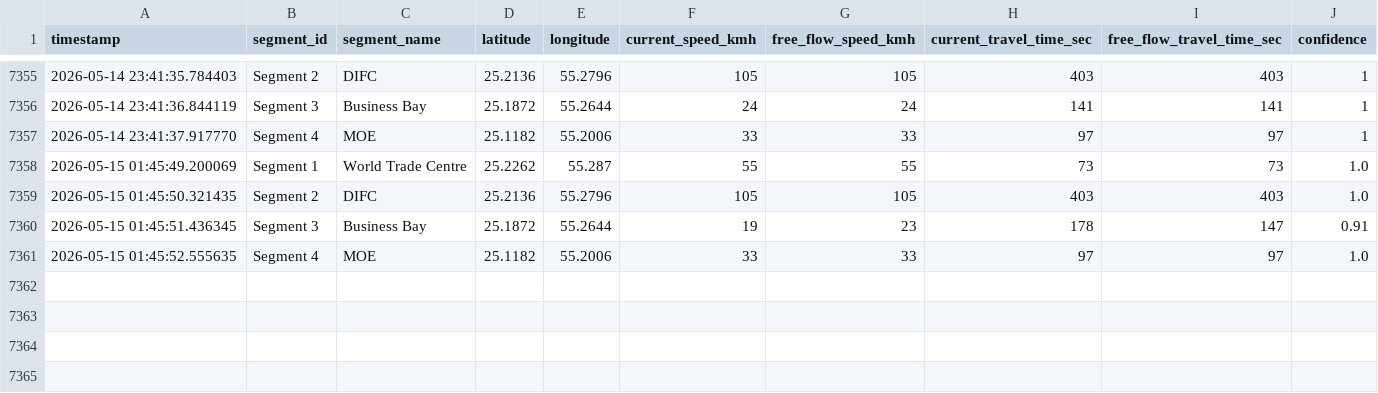
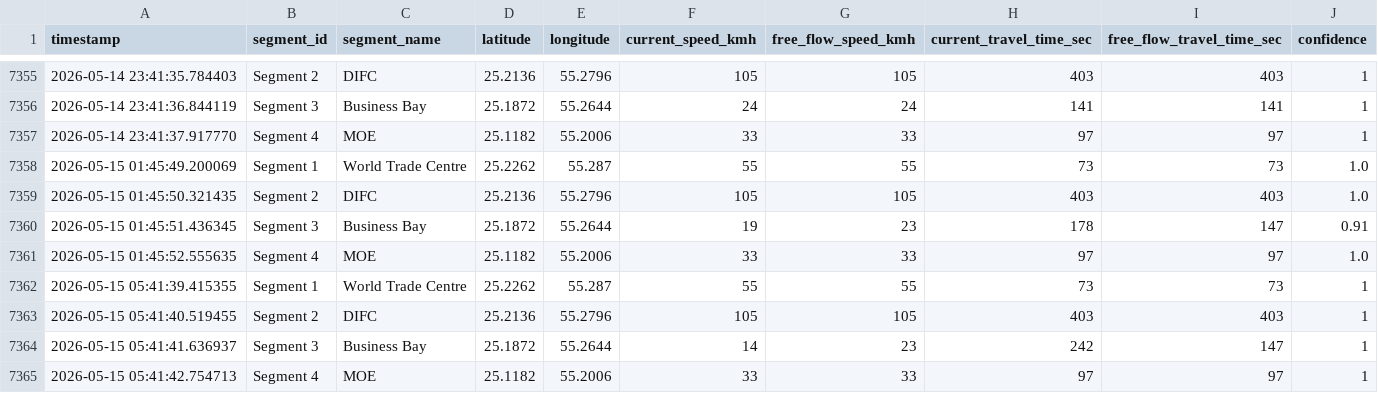
Before and after one commit to Hridey17/traffic, a CSV file: szr_traffic_data.csv, drawn as a sheet; only a part is shown, gaps mark what is left out.

```diff
--- a/szr_traffic_data.csv
+++ b/szr_traffic_data.csv
@@ -7361 +7361,5 @@ timestamp,segment_id,segment_name,latitude,longitude,current_speed_kmh,free_flow
 2026-05-15 01:45:52.555635,Segment 4,MOE,25.1182,55.2006,33,33,97,97,1.0
+2026-05-15 05:41:39.415355,Segment 1,World Trade Centre,25.2262,55.287,55,55,73,73,1
+2026-05-15 05:41:40.519455,Segment 2,DIFC,25.2136,55.2796,105,105,403,403,1
+2026-05-15 05:41:41.636937,Segment 3,Business Bay,25.1872,55.2644,14,23,242,147,1
+2026-05-15 05:41:42.754713,Segment 4,MOE,25.1182,55.2006,33,33,97,97,1
```
